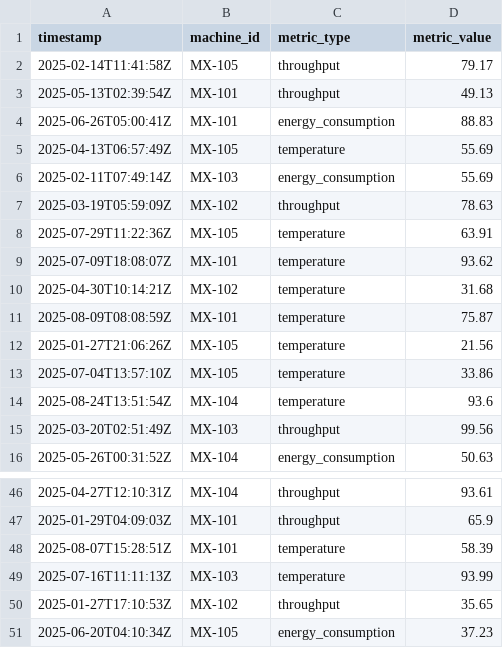
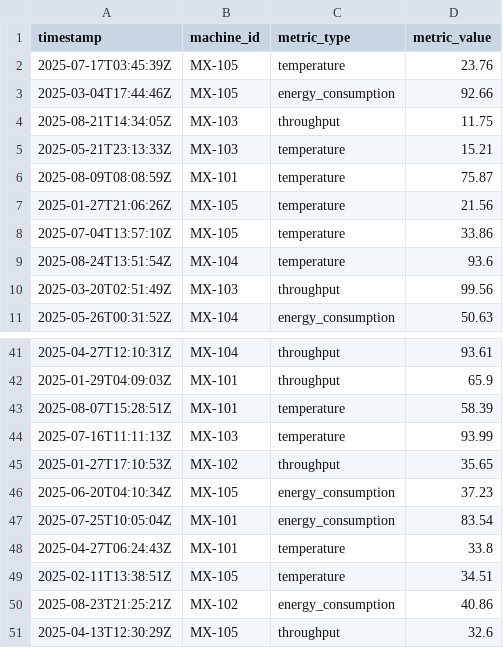
Before and after one commit to eavarady/momac-sdm-dashboard, a CSV file: data/machine_metrics.csv, drawn as a sheet; only a part is shown, gaps mark what is left out.

```diff
--- a/data/machine_metrics.csv
+++ b/data/machine_metrics.csv
@@ -1,11 +1,6 @@
 timestamp,machine_id,metric_type,metric_value
-2025-02-14T11:41:58Z,MX-105,throughput,79.17
-2025-05-13T02:39:54Z,MX-101,throughput,49.13
-2025-06-26T05:00:41Z,MX-101,energy_consumption,88.83
-2025-04-13T06:57:49Z,MX-105,temperature,55.69
-2025-02-11T07:49:14Z,MX-103,energy_consumption,55.69
-2025-03-19T05:59:09Z,MX-102,throughput,78.63
-2025-07-29T11:22:36Z,MX-105,temperature,63.91
-2025-07-09T18:08:07Z,MX-101,temperature,93.62
-2025-04-30T10:14:21Z,MX-102,temperature,31.68
+2025-07-17T03:45:39Z,MX-105,temperature,23.76
+2025-03-04T17:44:46Z,MX-105,energy_consumption,92.66
+2025-08-21T14:34:05Z,MX-103,throughput,11.75
+2025-05-21T23:13:33Z,MX-103,temperature,15.21
 2025-08-09T08:08:59Z,MX-101,temperature,75.87
@@ -51 +46,6 @@ timestamp,machine_id,metric_type,metric_value
 2025-06-20T04:10:34Z,MX-105,energy_consumption,37.23
+2025-07-25T10:05:04Z,MX-101,energy_consumption,83.54
+2025-04-27T06:24:43Z,MX-101,temperature,33.8
+2025-02-11T13:38:51Z,MX-105,temperature,34.51
+2025-08-23T21:25:21Z,MX-102,energy_consumption,40.86
+2025-04-13T12:30:29Z,MX-105,throughput,32.6
```
Also changed, not shown: data/production_log.csv, data/quality_checks.csv, 2 other files.
